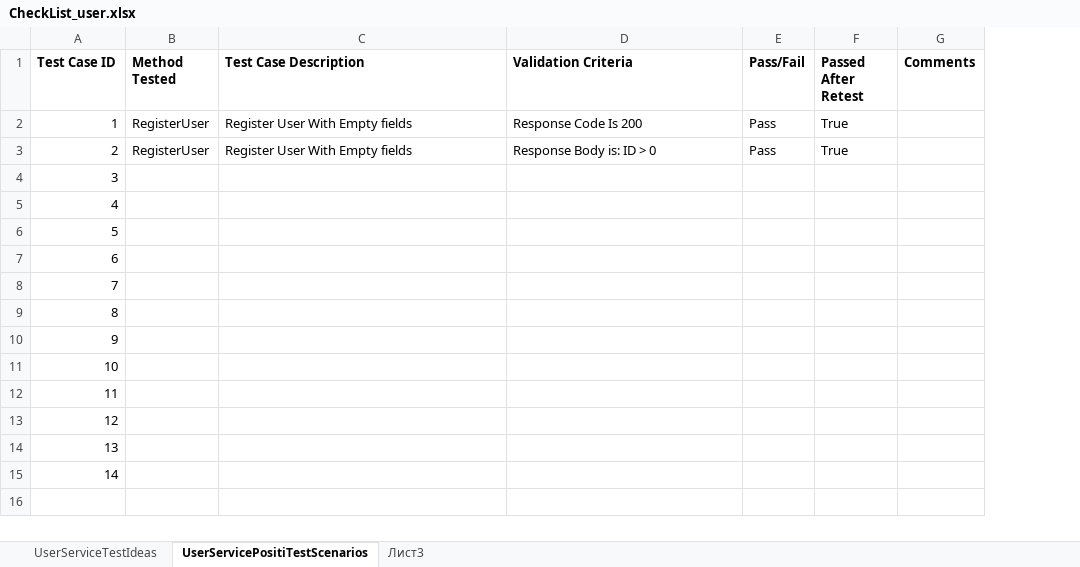
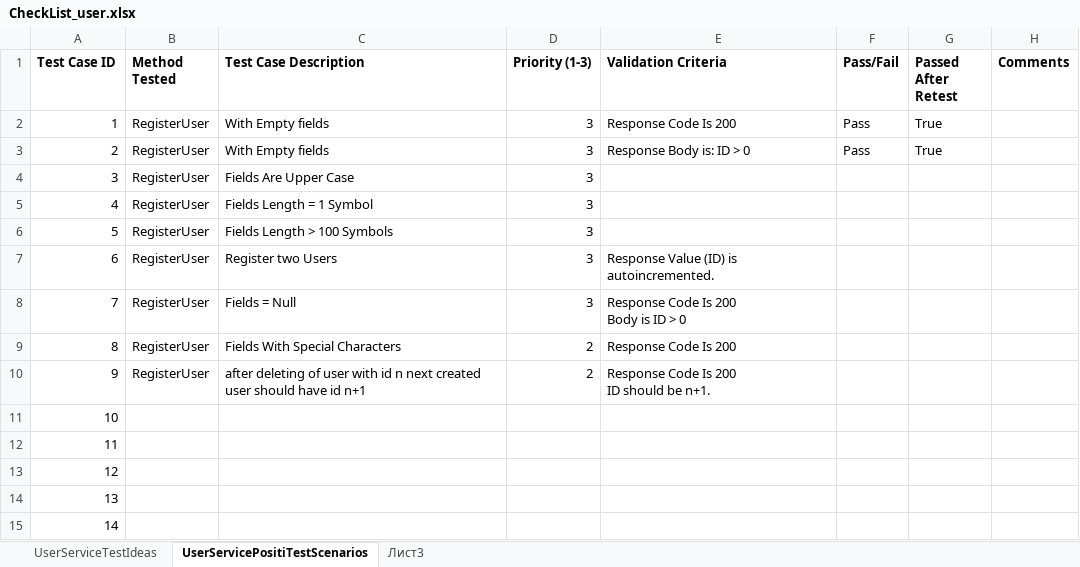
Before and after one commit to IsaacAmorteg/UserService-WalletService_BackendAutoTests, an Excel workbook: TestDesign/CheckList_user.xlsx, sheet UserServicePositiTestScenarios, drawn as a sheet; values as stored, in another font and other column widths than the file's, no borders; addresses are those after the commit; ↵ is a line break in a cell; the diff names each change by its address in the sheet, - before the commit and + after, or states it on an @@ line.

Commit message:
Test Design updated for UserService

```diff
--- a/TestDesign/CheckList_user.xlsx (sheet UserServicePositiTestScenarios)
+++ b/TestDesign/CheckList_user.xlsx (sheet UserServicePositiTestScenarios)
+column D (Priority (1-3)), rows 2-10: 3 | 3 | 3 | 3 | 3 | 3 | 3 | 2 | 2
-C2:C3 (Test Case Description): Register User With Empty fields
+C2:C3 (Test Case Description): With Empty fields
-B4:B10 (Method Tested): (empty)
+B4:B10 (Method Tested): RegisterUser
-C4 (Test Case Description): (empty)
+C4 (Test Case Description): Fields Are Upper Case
-C5 (Test Case Description): (empty)
+C5 (Test Case Description): Fields Length = 1 Symbol
-C6 (Test Case Description): (empty)
+C6 (Test Case Description): Fields Length > 100 Symbols
-C7 (Test Case Description): (empty)
+C7 (Test Case Description): Register two Users
-E7 (Validation Criteria): (empty)
+E7 (Validation Criteria): Response Value (ID) is autoincremented.
-C8 (Test Case Description): (empty)
+C8 (Test Case Description): Fields = Null
-E8 (Validation Criteria): (empty)
+E8 (Validation Criteria): Response Code Is 200 ↵ Body is ID > 0
-C9 (Test Case Description): (empty)
+C9 (Test Case Description): Fields With Special Characters
-E9 (Validation Criteria): (empty)
+E9 (Validation Criteria): Response Code Is 200
-C10 (Test Case Description): (empty)
+C10 (Test Case Description): after deleting of user with id n next created user should have id n+1
-E10 (Validation Criteria): (empty)
+E10 (Validation Criteria): Response Code Is 200 ↵ ID should be n+1.
```
